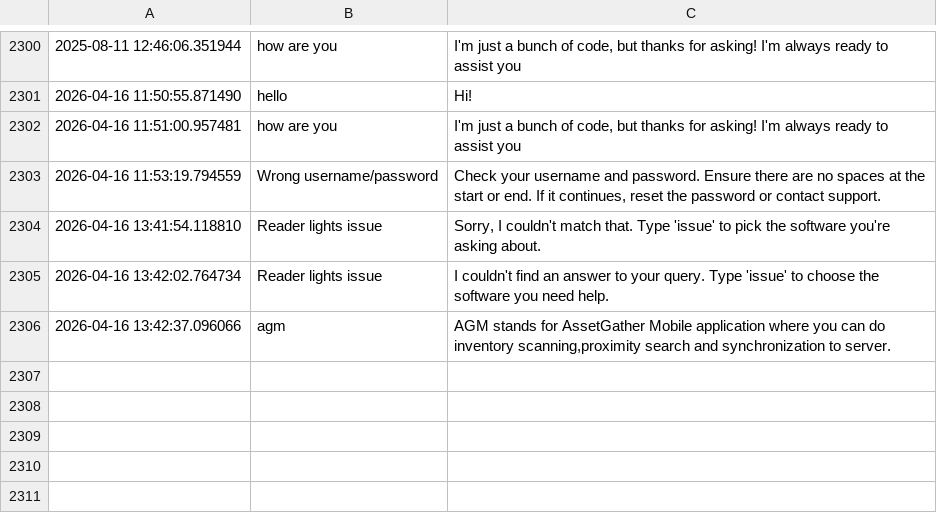
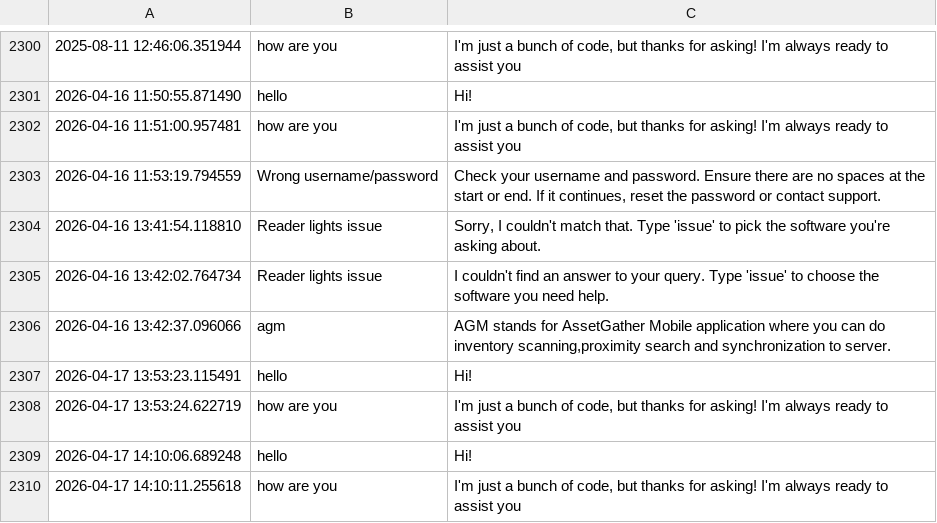
Before and after one commit to Ryanraj7/apbot, a CSV file: conversation_logs.csv, drawn as a sheet; only a part is shown, gaps mark what is left out; the diff names each change by its address in the sheet, - before the commit and + after, or states it on an @@ line.

```diff
--- a/conversation_logs.csv
+++ b/conversation_logs.csv
+row 2307: 2026-04-17 13:53:23.115491 | hello | Hi!
+row 2308: 2026-04-17 13:53:24.622719 | how are you | I'm just a bunch of code, but thanks for asking! I'm always ready to assist you
+row 2309: 2026-04-17 14:10:06.689248 | hello | Hi!
+row 2310: 2026-04-17 14:10:11.255618 | how are you | I'm just a bunch of code, but thanks for asking! I'm always ready to assist you
```
Also changed, not shown: 3 other files.
